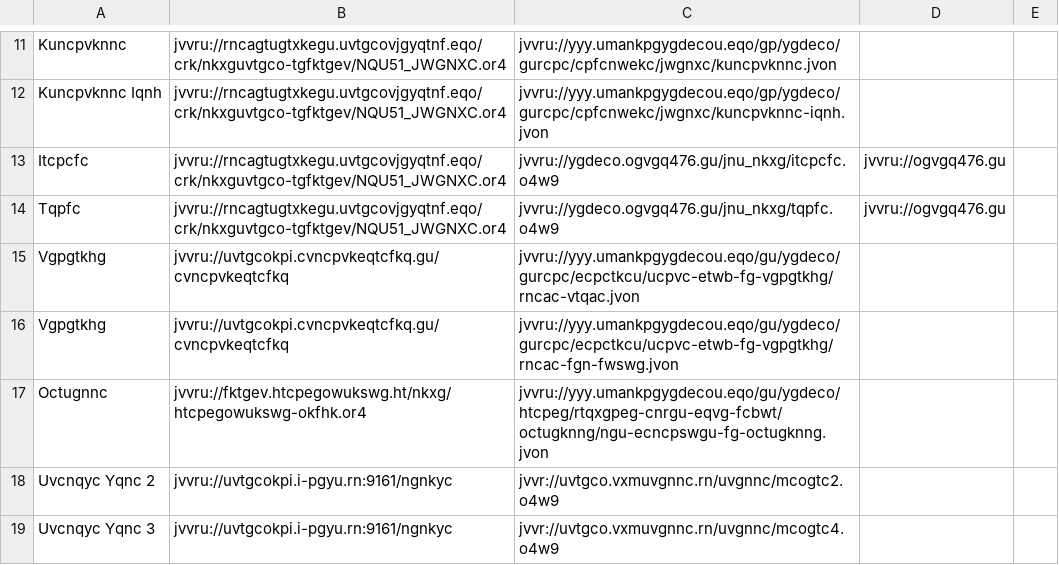
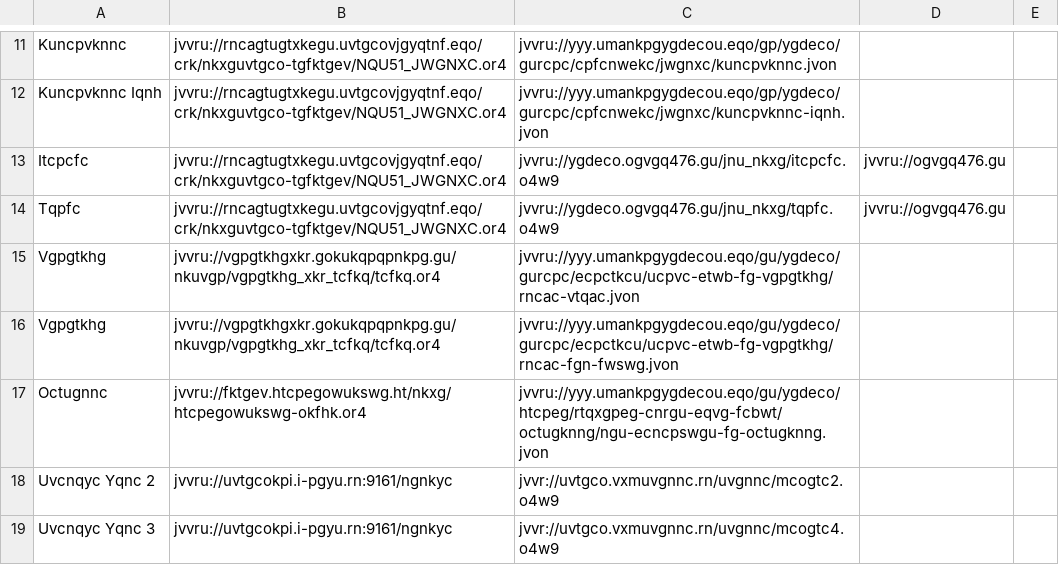
Before and after one commit to andalusianroads/javascript, a CSV file: tv/tv.csv, drawn as a sheet; only a part is shown, gaps mark what is left out.

Commit message:
Update tv.csv

```diff
--- a/tv/tv.csv
+++ b/tv/tv.csv
@@ -14,4 +14,4 @@ Itcpcfc;jvvru://rncagtugtxkegu.uvtgcovjgyqtnf.eqo/crk/nkxguvtgco-tgfktgev/NQU51_
 Tqpfc;jvvru://rncagtugtxkegu.uvtgcovjgyqtnf.eqo/crk/nkxguvtgco-tgfktgev/NQU51_JWGNXC.or4;jvvru://ygdeco.ogvgq476.gu/jnu_nkxg/tqpfc.o4w9;jvvru://ogvgq476.gu
-Vgpgtkhg;jvvru://uvtgcokpi.cvncpvkeqtcfkq.gu/cvncpvkeqtcfkq;jvvru://yyy.umankpgygdecou.eqo/gu/ygdeco/gurcpc/ecpctkcu/ucpvc-etwb-fg-vgpgtkhg/rncac-vtqac.jvon
-Vgpgtkhg;jvvru://uvtgcokpi.cvncpvkeqtcfkq.gu/cvncpvkeqtcfkq;jvvru://yyy.umankpgygdecou.eqo/gu/ygdeco/gurcpc/ecpctkcu/ucpvc-etwb-fg-vgpgtkhg/rncac-fgn-fwswg.jvon
+Vgpgtkhg;jvvru://vgpgtkhgxkr.gokukqpqpnkpg.gu/nkuvgp/vgpgtkhg_xkr_tcfkq/tcfkq.or4;jvvru://yyy.umankpgygdecou.eqo/gu/ygdeco/gurcpc/ecpctkcu/ucpvc-etwb-fg-vgpgtkhg/rncac-vtqac.jvon
+Vgpgtkhg;jvvru://vgpgtkhgxkr.gokukqpqpnkpg.gu/nkuvgp/vgpgtkhg_xkr_tcfkq/tcfkq.or4;jvvru://yyy.umankpgygdecou.eqo/gu/ygdeco/gurcpc/ecpctkcu/ucpvc-etwb-fg-vgpgtkhg/rncac-fgn-fwswg.jvon
 Octugnnc;jvvru://fktgev.htcpegowukswg.ht/nkxg/htcpegowukswg-okfhk.or4;jvvru://yyy.umankpgygdecou.eqo/gu/ygdeco/htcpeg/rtqxgpeg-cnrgu-eqvg-fcbwt/octugknng/ngu-ecncpswgu-fg-octugknng.jvon
```
